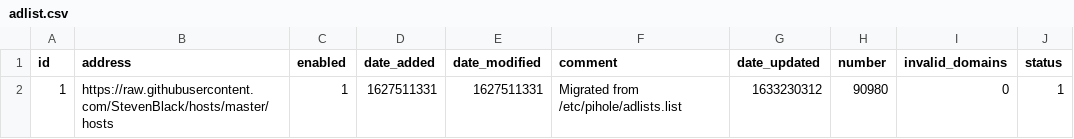
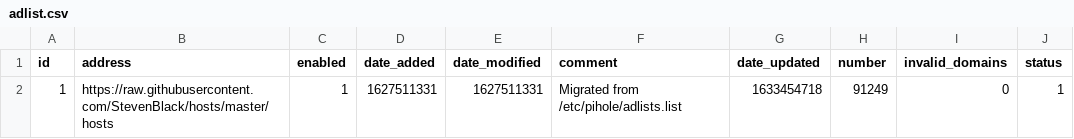
Before and after one commit to ahubbsjr/pihole-sync, a CSV file: adlist.csv, drawn as a sheet.

Commit message:
Updated October  5, 2021  7:00PM

```diff
--- a/adlist.csv
+++ b/adlist.csv
@@ -1,2 +1,2 @@
 id,address,enabled,date_added,date_modified,comment,date_updated,number,invalid_domains,status
-1,https://raw.githubusercontent.com/StevenBlack/hosts/master/hosts,1,1627511331,1627511331,"Migrated from /etc/pihole/adlists.list",1633230312,90980,0,1
+1,https://raw.githubusercontent.com/StevenBlack/hosts/master/hosts,1,1627511331,1627511331,"Migrated from /etc/pihole/adlists.list",1633454718,91249,0,1
```
